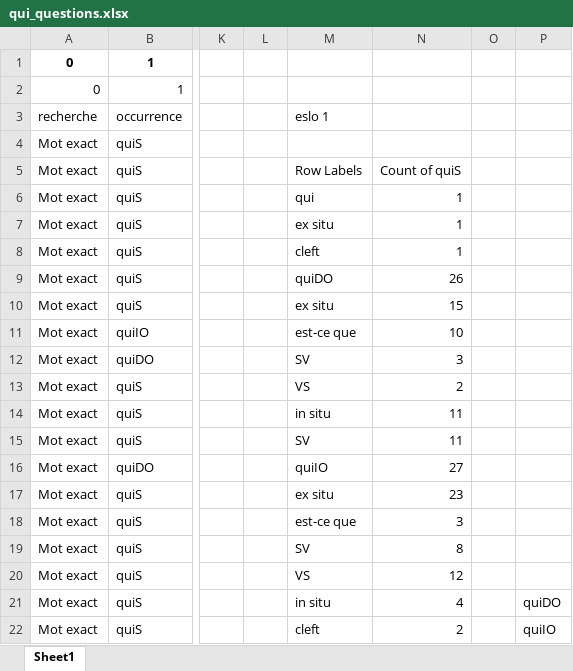
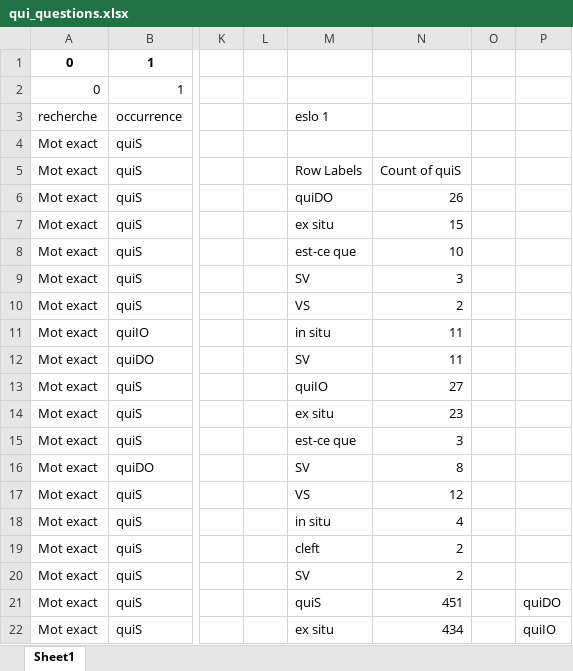
Before and after one commit to CaterinaBi/parameters-corpus-work, an Excel workbook: data/ESLO/all_selected_data/qui_questions.xlsx, sheet Sheet1, drawn as a sheet; only a part is shown, gaps mark what is left out; values as stored, in another font and other column widths than the file's, no borders; charts and pictures not drawn; the diff covers the shown part only; the diff names each change by its address in the sheet, - before the commit and + after, or states it on an @@ line.

```diff
--- a/data/ESLO/all_selected_data/qui_questions.xlsx (sheet Sheet1)
+++ b/data/ESLO/all_selected_data/qui_questions.xlsx (sheet Sheet1)
-M6: qui
+M6: quiDO
-N6: 1
+N6: 26
-N7: 1
+N7: 15
-M8: cleft
+M8: est-ce que
-N8: 1
+N8: 10
-M9: quiDO
+M9: SV
-N9: 26
+N9: 3
-M10: ex situ
+M10: VS
-N10: 15
+N10: 2
-M11: est-ce que
+M11: in situ
-N11: 10
+N11: 11
-N12: 3
+N12: 11
-M13: VS
+M13: quiIO
-N13: 2
+N13: 27
-M14: in situ
+M14: ex situ
-N14: 11
+N14: 23
-M15: SV
+M15: est-ce que
-N15: 11
+N15: 3
-M16: quiIO
+M16: SV
-N16: 27
+N16: 8
-M17: ex situ
+M17: VS
-N17: 23
+N17: 12
-M18: est-ce que
+M18: in situ
-N18: 3
+N18: 4
-M19: SV
+M19: cleft
-N19: 8
+N19: 2
-M20: VS
+M20: SV
-N20: 12
+N20: 2
-M21: in situ
+M21: quiS
-N21: 4
+N21: 451
-M22: cleft
+M22: ex situ
-N22: 2
+N22: 434
```
Also changed, not shown: 76 edited cells elsewhere in this sheet, charts or pictures, 13 other files.
